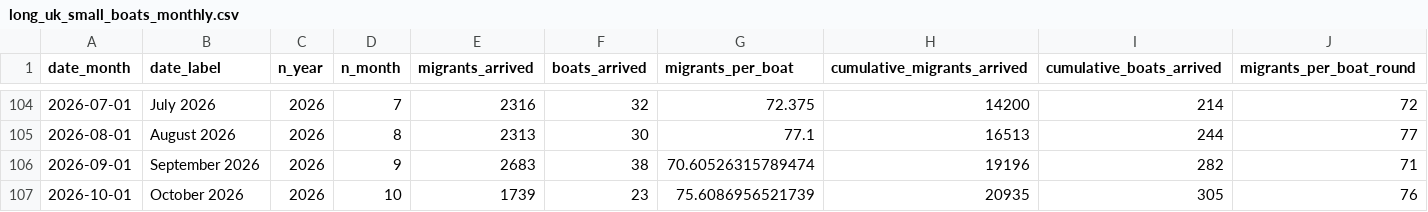
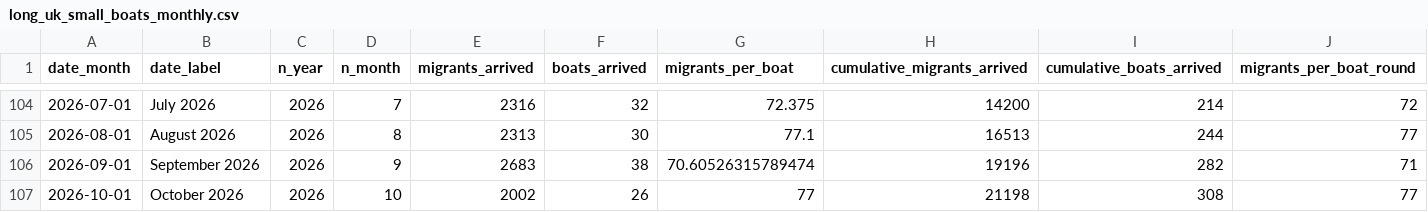
Before and after one commit to thenationalnews-datavis/uk_small_boats, a CSV file: output_data/long_uk_small_boats_monthly.csv, drawn as a sheet; only a part is shown, gaps mark what is left out.

```diff
--- a/output_data/long_uk_small_boats_monthly.csv
+++ b/output_data/long_uk_small_boats_monthly.csv
@@ -106,2 +106,2 @@ date_month,date_label,n_year,n_month,migrants_arrived,boats_arrived,migrants_per
 2026-09-01,September 2026,2026,9,2683,38,70.60526315789474,19196,282,71
-2026-10-01,October 2026,2026,10,1739,23,75.6086956521739,20935,305,76
+2026-10-01,October 2026,2026,10,2002,26,77,21198,308,77
```
Also changed, not shown: output_data/long_uk_small_boats_daily.csv, output_data/long_uk_small_boats_weekly.csv, 5 other files.
